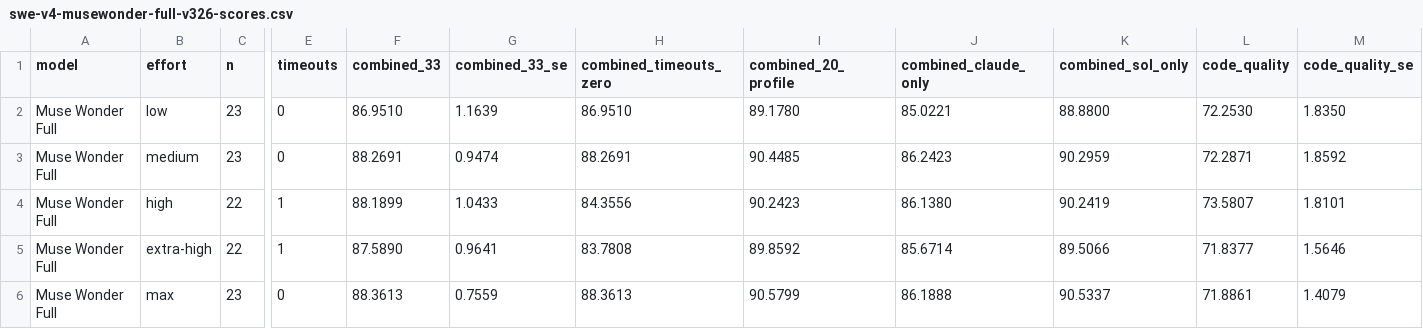
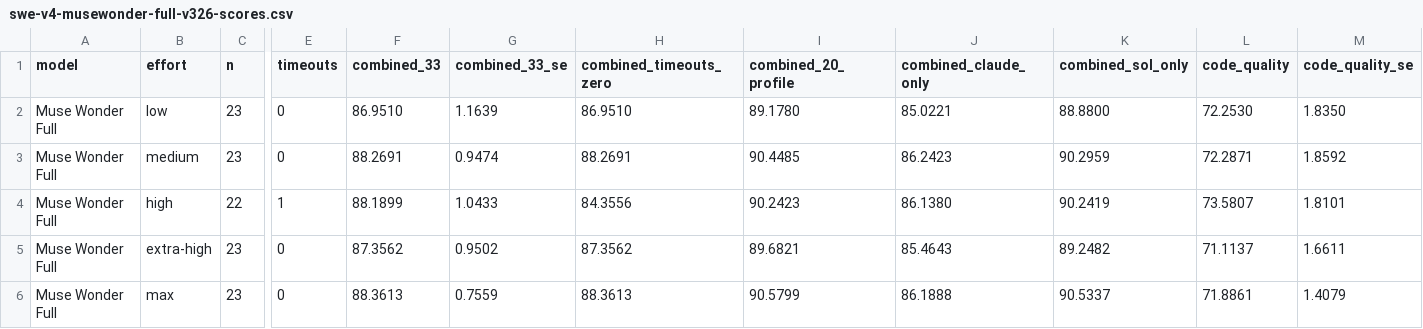
Before and after one commit to morganlinton/VulcanBenchCOM, a CSV file: assets/data/swe-v4-musewonder-full-v326-scores.csv, drawn as a sheet; only a part is shown, gaps mark what is left out; the diff covers the shown part only; the diff names each change by its address in the sheet, - before the commit and + after, or states it on an @@ line.

```diff
--- a/assets/data/swe-v4-musewonder-full-v326-scores.csv
+++ b/assets/data/swe-v4-musewonder-full-v326-scores.csv
-C5 (n): 22
+C5 (n): 23
-E5 (timeouts): 1
+E5 (timeouts): 0
-F5 (combined_33): 87.5890
+F5 (combined_33): 87.3562
-G5 (combined_33_se): 0.9641
+G5 (combined_33_se): 0.9502
-H5 (combined_timeouts_zero): 83.7808
+H5 (combined_timeouts_zero): 87.3562
-I5 (combined_20_profile): 89.8592
+I5 (combined_20_profile): 89.6821
-J5 (combined_claude_only): 85.6714
+J5 (combined_claude_only): 85.4643
-K5 (combined_sol_only): 89.5066
+K5 (combined_sol_only): 89.2482
-L5 (code_quality): 71.8377
+L5 (code_quality): 71.1137
-M5 (code_quality_se): 1.5646
+M5 (code_quality_se): 1.6611
```
Also changed, not shown: 18 edited cells elsewhere in this file, assets/data/analysis-02/frontier-comparison.csv, assets/data/swe-v4-board.csv, 25 other files.
